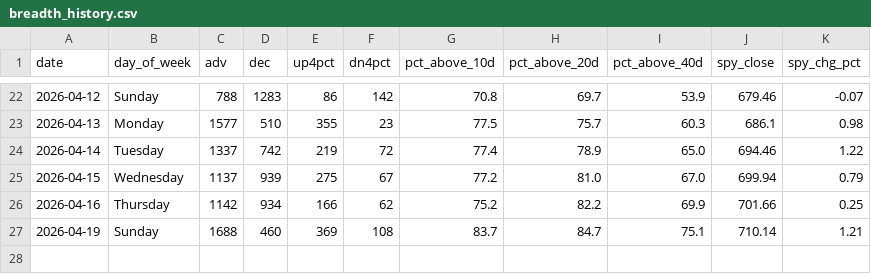
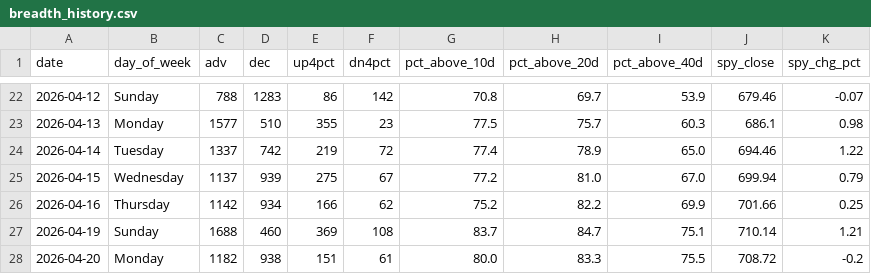
Before and after one commit to VamsiKrishna2021/alpha-engine, a CSV file: data/breadth_history.csv, drawn as a sheet; only a part is shown, gaps mark what is left out.

```diff
--- a/data/breadth_history.csv
+++ b/data/breadth_history.csv
@@ -27 +27,2 @@ date,day_of_week,adv,dec,up4pct,dn4pct,pct_above_10d,pct_above_20d,pct_above_40d
 2026-04-19,Sunday,1688,460,369,108,83.7,84.7,75.1,710.14,1.21
+2026-04-20,Monday,1182,938,151,61,80.0,83.3,75.5,708.72,-0.2
```
Also changed, not shown: data/regime_history.csv, 3 other files.
